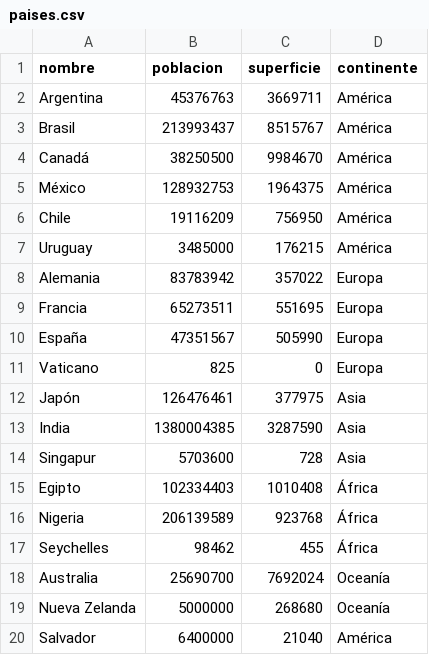
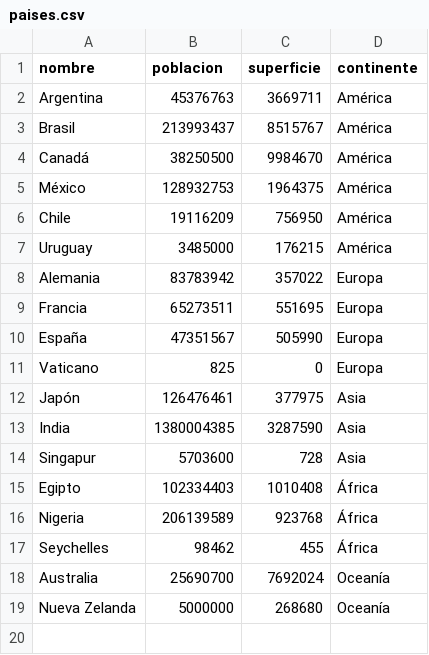
Before and after one commit to Namyiokai/UTN_TPI_Prog1, a CSV file: data/paises.csv, drawn as a sheet; the diff names each change by its address in the sheet, - before the commit and + after, or states it on an @@ line.

```diff
--- a/data/paises.csv
+++ b/data/paises.csv
-row 20: Salvador | 6400000 | 21040 | América
```
Also changed, not shown: 2 other files.
